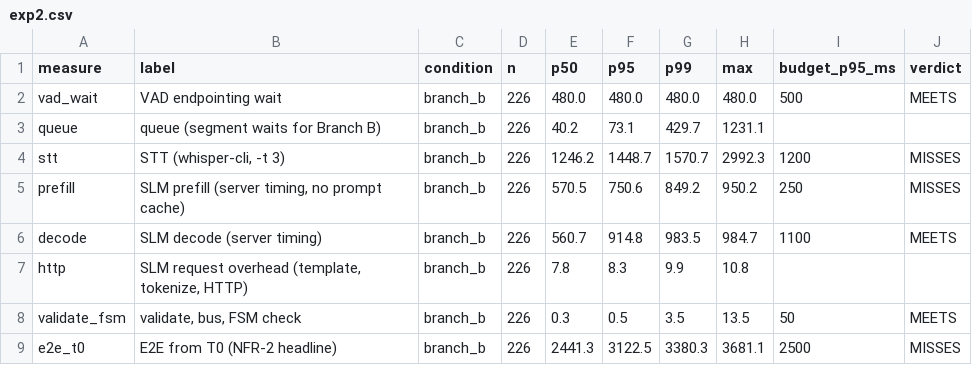
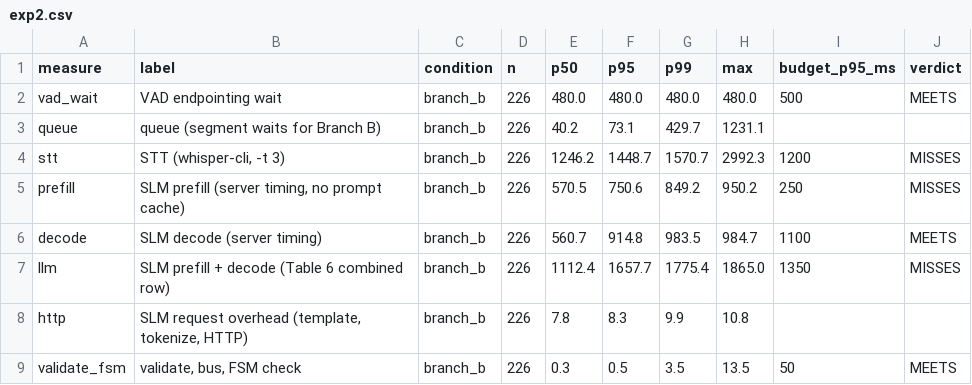
Before and after one commit to TayebKahia/voice-swarm-edge-, a CSV file: results/exp2.csv, drawn as a sheet; only a part is shown; the shorter side is filled out with more unchanged rows.

Commit message:
feat(eval): exp2/exp3 analyses print the figures the Ch5 review's fixes need
Issue 13's verifier rejected five proposed rewordings of Ingenieur Ch5 because each quoted a
figure no results/ file holds (it had been recomputed from the raw records during the review).
The figures are now emitted by the analyses that own them, so the prose can quote them and
tools/review/ingenieur_ch5.py can check them. Nothing re-ran on the Pi: both analyses are
--analyse-only over the records already on disk, and every pre-existing row and line of
results/ is byte-identical (checked with git diff before and after; only additions).

- exp2.csv / exp2_analysis.md: a "prefill + decode" row against Table 6's combined 1,350 ms
  allowance (p95 1,658, MISSES; V9). Not yet in thesis/generated -- tables.py selects rows by
  name, and whether Ch5 judges that row is the author's decision.
- exp2_analysis.md: detections before the recorded keyword offset per condition (idle 6/78,
  earliest -234.7 ms; loaded 4/78; V1), and recoveries above 1,000 ms (10/78; V2).
- exp3 analyses: the McNemar rule is stated in the header, which said "exact" although 7 of the
  10 Pi pairs are chi2_cc; a second table gives the exact p beside the p of record for each
  chi2_cc pair (10 vs 5 dB and 20 vs 10 dB: 0.0046; V3). Added as a separate table because
  ingenieur_ch5.py reads the pairwise table by column count.
- exp3 analyses: the reference-text condition's failures, 13 of 200, none safe (V5). This is the
  Ingenieur's own figure for the same-item baseline, so Ch5 need not restate the Master's CSV.
- stats.py: the comment claiming every project comparison falls below 25 discordant pairs was
  false for the acoustic experiment.

Verdicts are unchanged: the p of record still follows the pre-registered rule. Checks after:
tables.py rewrites thesis/generated byte-identically; ingenieur_ch5 0 FAIL / 252 PASS,
master_ch3 and master_ch5 unchanged but for trace line numbers; selftest passes; pytest eval/
218 passed.

```diff
--- a/results/exp2.csv
+++ b/results/exp2.csv
@@ -6,2 +6,3 @@ prefill,"SLM prefill (server timing, no prompt cache)",branch_b,226,570.5,750.6,
 decode,SLM decode (server timing),branch_b,226,560.7,914.8,983.5,984.7,1100,MEETS
+llm,SLM prefill + decode (Table 6 combined row),branch_b,226,1112.4,1657.7,1775.4,1865.0,1350,MISSES
 http,"SLM request overhead (template, tokenize, HTTP)",branch_b,226,7.8,8.3,9.9,10.8,,
```
Also changed, not shown: 6 other files.
